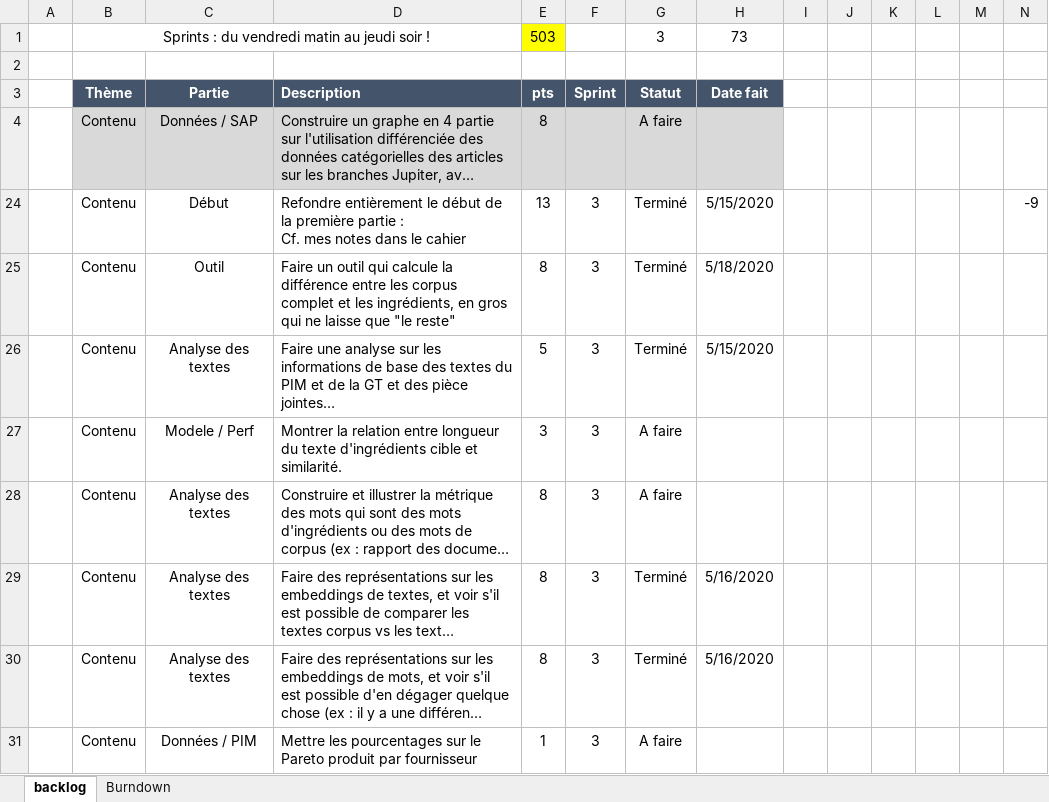
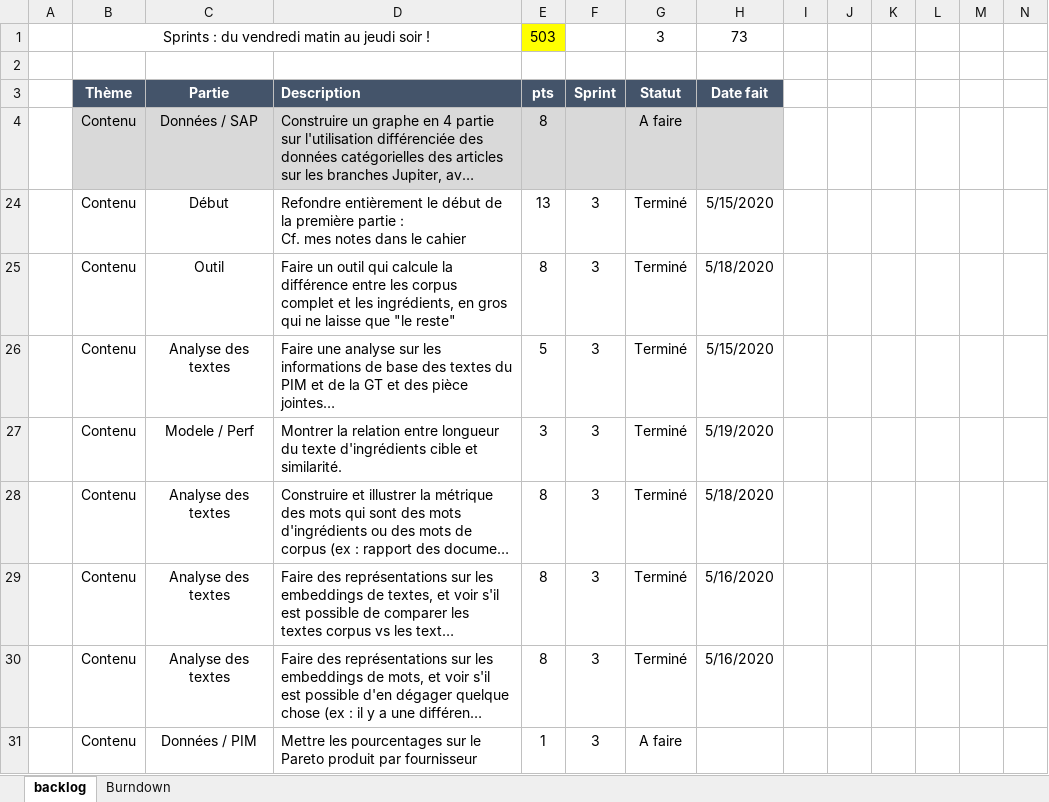
Before and after one commit to UltraDiuve/PIM-Recognizer, an Excel workbook: backlog.xlsx, sheet backlog, drawn as a sheet; only a part is shown; long unchanged cells end in …; values as stored, in another font and other column widths than the file's, no borders; the diff names each change by its address in the sheet, - before the commit and + after, or states it on an @@ line.

```diff
--- a/backlog.xlsx (sheet backlog)
+++ b/backlog.xlsx (sheet backlog)
-N24: -9
+N24: (empty)
-G27:G28: A faire
+G27:G28: Terminé
-H27: (empty)
+H27: 5/19/2020
-H28: (empty)
+H28: 5/18/2020
```
Also changed, not shown: sheet Burndown, charts or pictures, 3 other files.
